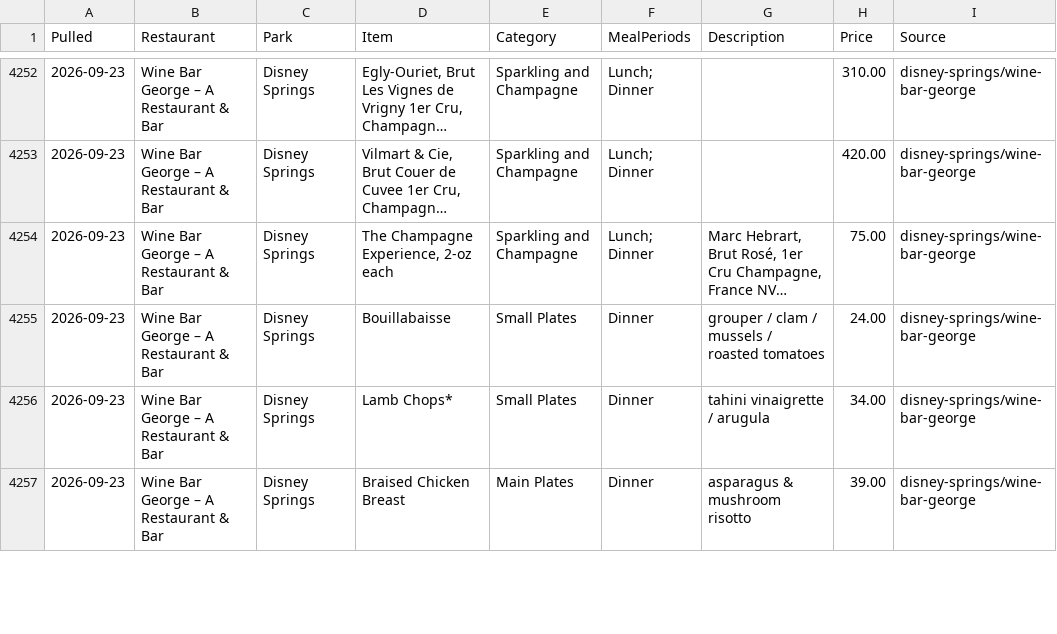
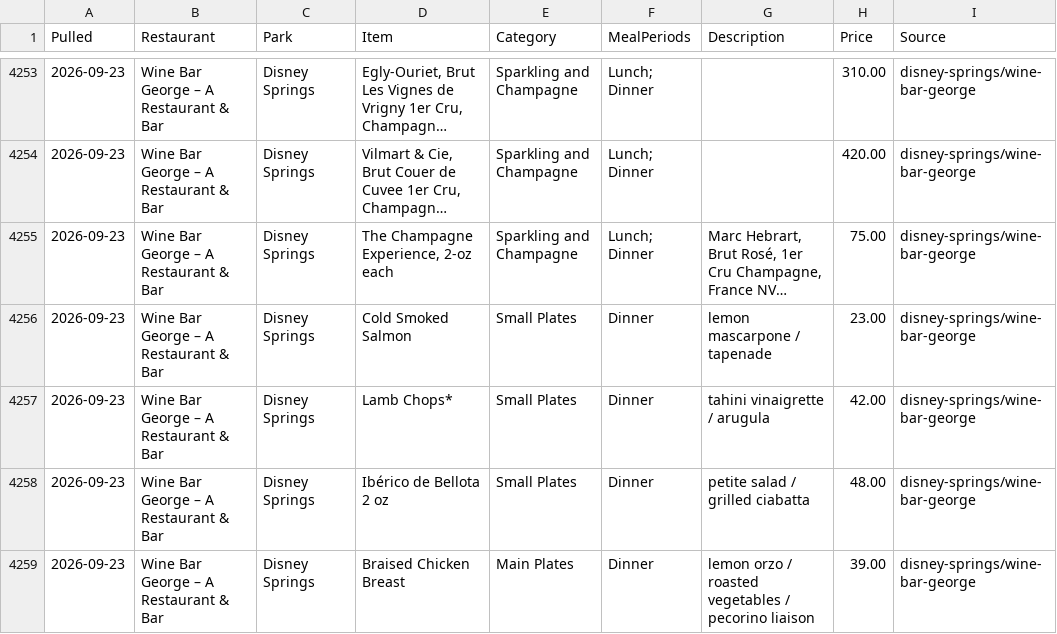
Before and after one commit to scoopdisney/wdw-menu-watch, a CSV file: data/disney-springs.csv, drawn as a sheet; only a part is shown, gaps mark what is left out; long unchanged cells end in …; addresses are those after the commit; the diff covers the shown part only; the diff names each change by its address in the sheet, - before the commit and + after, or states it on an @@ line.

```diff
--- a/data/disney-springs.csv
+++ b/data/disney-springs.csv
-D4256 (Item): Bouillabaisse
+D4256 (Item): Cold Smoked Salmon
-G4256 (Description): grouper / clam / mussels / roasted tomatoes
+G4256 (Description): lemon mascarpone / tapenade
-H4256 (Price): 24.00
+H4256 (Price): 23.00
-H4257 (Price): 34.00
+H4257 (Price): 42.00
+row 4258: 2026-09-23 | Wine Bar George – A Restaurant & Bar | Disney Springs | Ibérico de Bellota 2 oz | Small Plates | Dinner | petite salad / grilled ciabatta | 48.00 | disney-springs/wine-bar-george
-G4259 (Description): asparagus & mushroom risotto
+G4259 (Description): lemon orzo / roasted vegetables / pecorino liaison
```
Also changed, not shown: 2 added rows, 1 removed row and 97 edited cells elsewhere in this file, data/epcot.csv, data/price-changes.csv, 1 other file.
